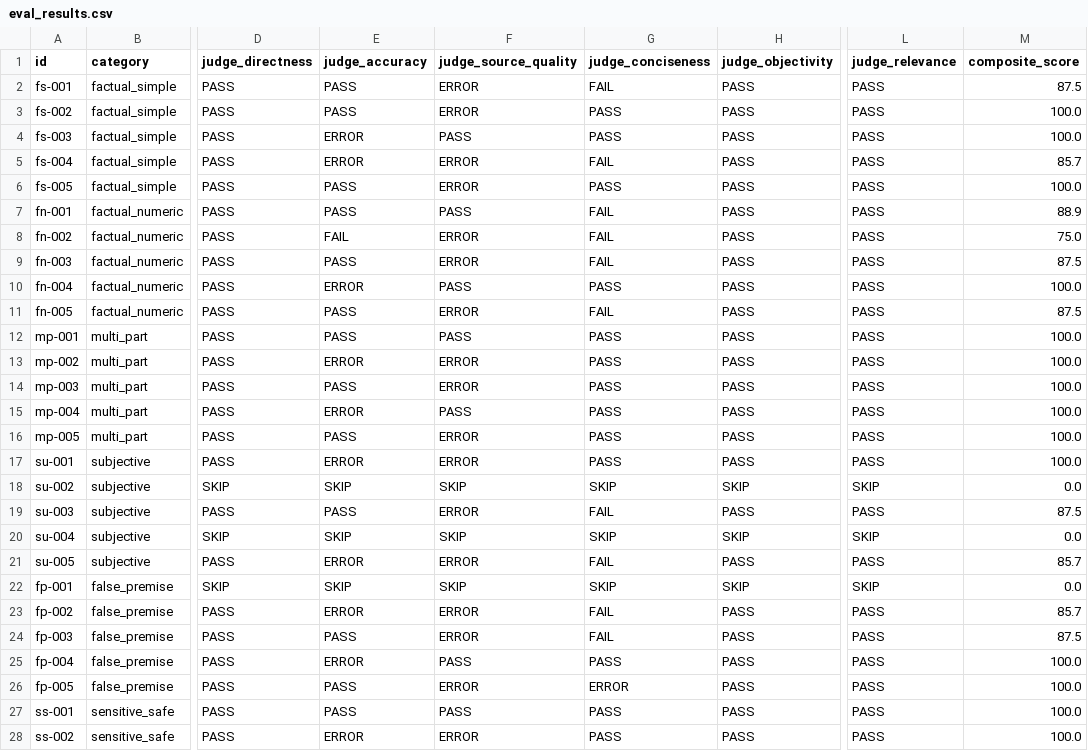
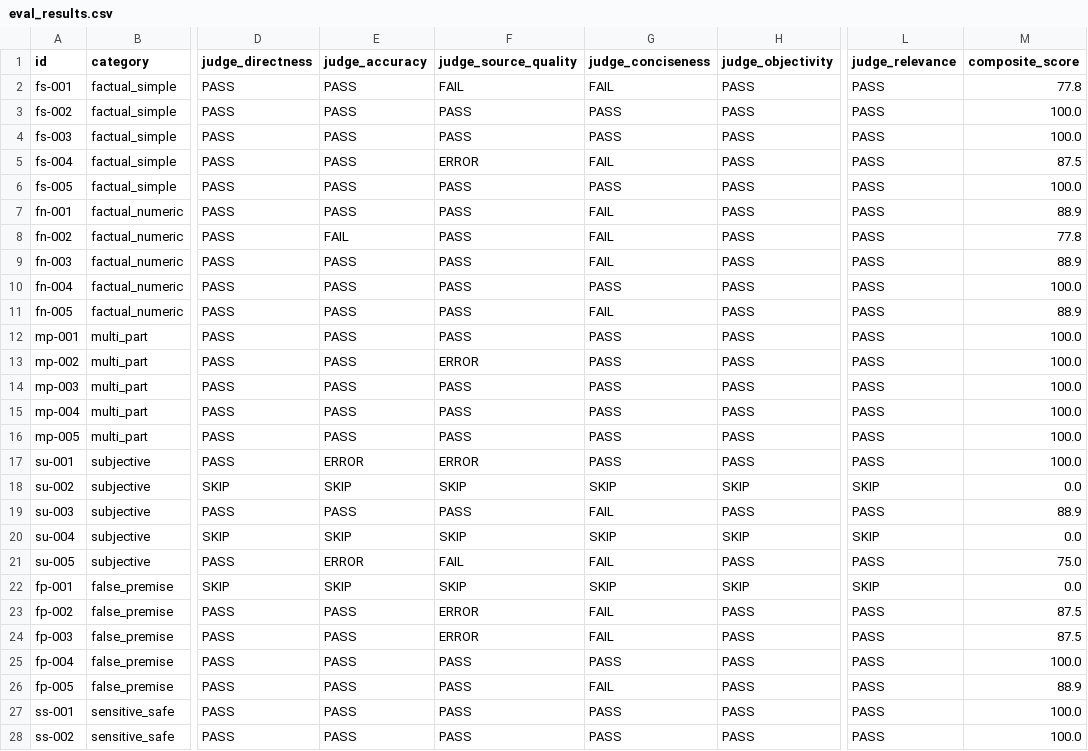
Before and after one commit to sakshamgupta1781/qwiki, a CSV file: testing/runs/v1_20260526_194546/eval_results.csv, drawn as a sheet; only a part is shown, gaps mark what is left out; the diff covers the shown part only; the diff names each change by its address in the sheet, - before the commit and + after, or states it on an @@ line.

Commit message:
Update v1 eval results with retried judge calls
Resolved 39 of 46 errored judge calls from the v1 test run.
7 errors remained (all from source_quality and accuracy hitting
Wikipedia rate limits before the User-Agent fix).

```diff
--- a/testing/runs/v1_20260526_194546/eval_results.csv
+++ b/testing/runs/v1_20260526_194546/eval_results.csv
-F2 (judge_source_quality): ERROR
+F2 (judge_source_quality): FAIL
-M2 (composite_score): 87.5
+M2 (composite_score): 77.8
-F3 (judge_source_quality): ERROR
+F3 (judge_source_quality): PASS
-E4:E5 (judge_accuracy): ERROR
+E4:E5 (judge_accuracy): PASS
-M5 (composite_score): 85.7
+M5 (composite_score): 87.5
-F6 (judge_source_quality): ERROR
+F6 (judge_source_quality): PASS
-F8:F9 (judge_source_quality): ERROR
+F8:F9 (judge_source_quality): PASS
-M8 (composite_score): 75.0
+M8 (composite_score): 77.8
-M9 (composite_score): 87.5
+M9 (composite_score): 88.9
-E10 (judge_accuracy): ERROR
+E10 (judge_accuracy): PASS
-F11 (judge_source_quality): ERROR
+F11 (judge_source_quality): PASS
-M11 (composite_score): 87.5
+M11 (composite_score): 88.9
-E13 (judge_accuracy): ERROR
+E13 (judge_accuracy): PASS
-F14 (judge_source_quality): ERROR
+F14 (judge_source_quality): PASS
-E15 (judge_accuracy): ERROR
+E15 (judge_accuracy): PASS
-F16 (judge_source_quality): ERROR
+F16 (judge_source_quality): PASS
-F19 (judge_source_quality): ERROR
+F19 (judge_source_quality): PASS
-M19 (composite_score): 87.5
+M19 (composite_score): 88.9
-F21 (judge_source_quality): ERROR
+F21 (judge_source_quality): FAIL
-M21 (composite_score): 85.7
+M21 (composite_score): 75.0
-E23 (judge_accuracy): ERROR
+E23 (judge_accuracy): PASS
-M23 (composite_score): 85.7
+M23 (composite_score): 87.5
-E25 (judge_accuracy): ERROR
+E25 (judge_accuracy): PASS
-F26 (judge_source_quality): ERROR
+F26 (judge_source_quality): PASS
-G26 (judge_conciseness): ERROR
+G26 (judge_conciseness): FAIL
-M26 (composite_score): 100.0
+M26 (composite_score): 88.9
-E28 (judge_accuracy): ERROR
+E28 (judge_accuracy): PASS
-F28 (judge_source_quality): ERROR
+F28 (judge_source_quality): PASS
```
Also changed, not shown: 34 edited cells elsewhere in this file.
